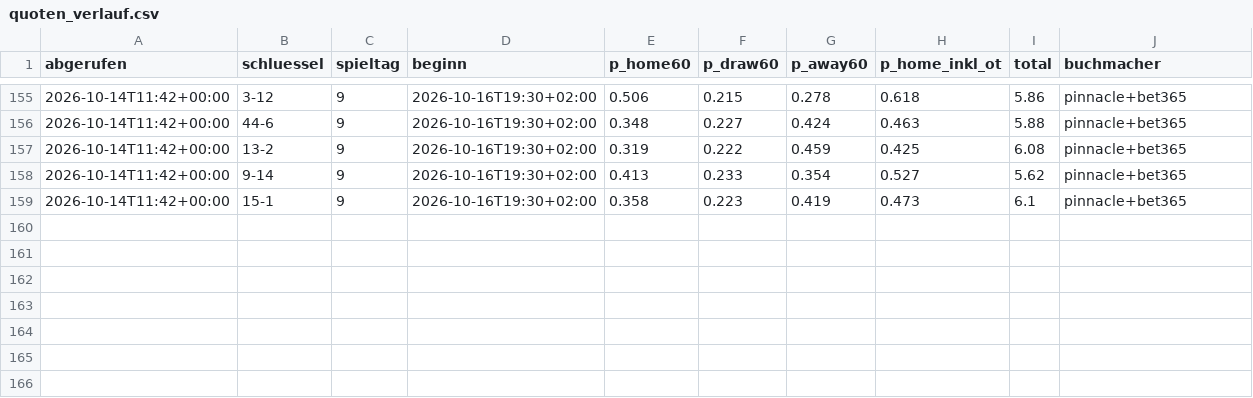
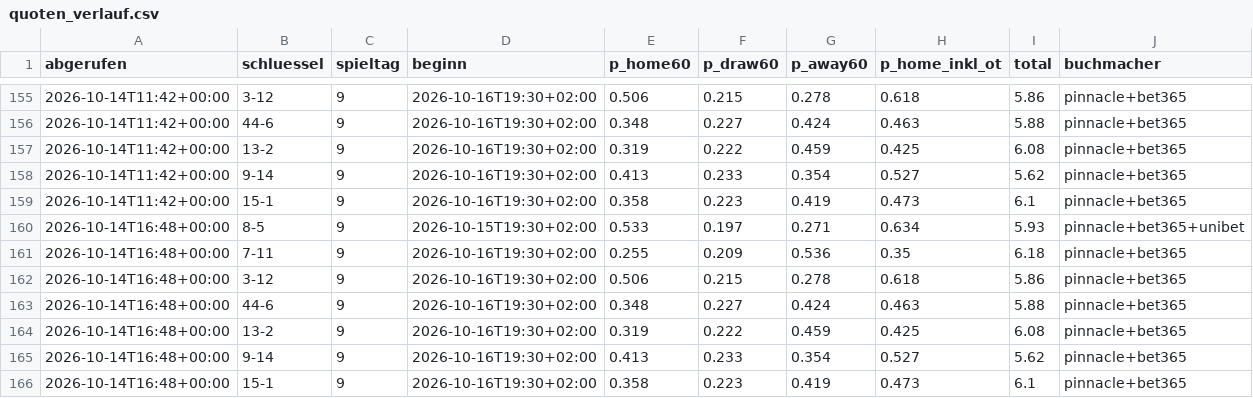
Before and after one commit to machi239/del-fantasy, a CSV file: data/quoten_verlauf.csv, drawn as a sheet; only a part is shown, gaps mark what is left out; the diff names each change by its address in the sheet, - before the commit and + after, or states it on an @@ line.

```diff
--- a/data/quoten_verlauf.csv
+++ b/data/quoten_verlauf.csv
+row 160: 2026-10-14T16:48+00:00 | 8-5 | 9 | 2026-10-15T19:30+02:00 | 0.533 | 0.197 | 0.271 | 0.634 | 5.93 | pinnacle+bet365+unibet
+row 161: 2026-10-14T16:48+00:00 | 7-11 | 9 | 2026-10-16T19:30+02:00 | 0.255 | 0.209 | 0.536 | 0.35 | 6.18 | pinnacle+bet365
+row 162: 2026-10-14T16:48+00:00 | 3-12 | 9 | 2026-10-16T19:30+02:00 | 0.506 | 0.215 | 0.278 | 0.618 | 5.86 | pinnacle+bet365
+row 163: 2026-10-14T16:48+00:00 | 44-6 | 9 | 2026-10-16T19:30+02:00 | 0.348 | 0.227 | 0.424 | 0.463 | 5.88 | pinnacle+bet365
+row 164: 2026-10-14T16:48+00:00 | 13-2 | 9 | 2026-10-16T19:30+02:00 | 0.319 | 0.222 | 0.459 | 0.425 | 6.08 | pinnacle+bet365
+row 165: 2026-10-14T16:48+00:00 | 9-14 | 9 | 2026-10-16T19:30+02:00 | 0.413 | 0.233 | 0.354 | 0.527 | 5.62 | pinnacle+bet365
+row 166: 2026-10-14T16:48+00:00 | 15-1 | 9 | 2026-10-16T19:30+02:00 | 0.358 | 0.223 | 0.419 | 0.473 | 6.1 | pinnacle+bet365
```
Also changed, not shown: 1 other file.
